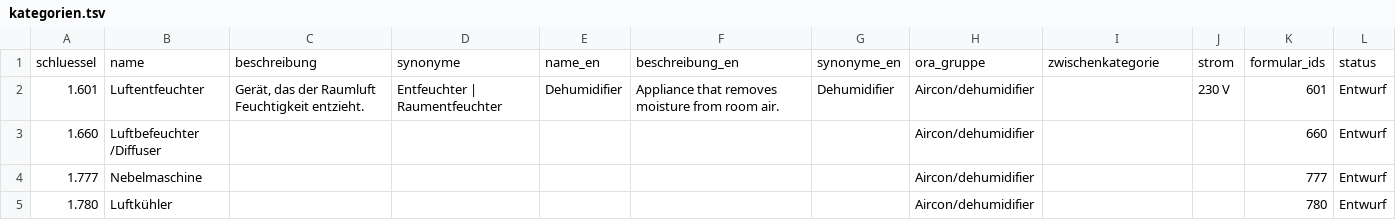
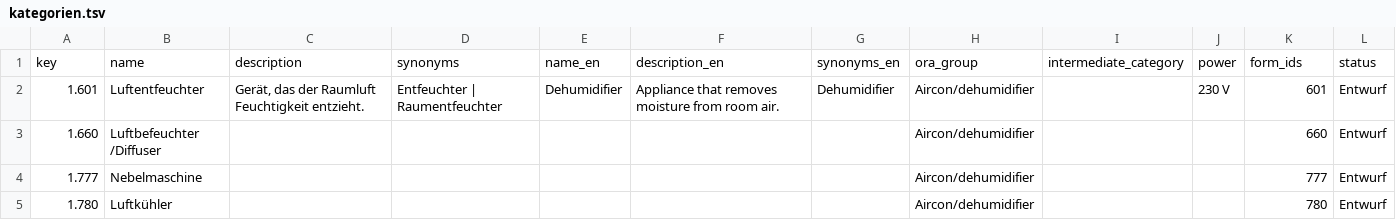
Before and after one commit to makerspace-gt/MANUEL, a TSV file: katalog/kategorien.tsv, drawn as a sheet; only a part is shown; removed rows and columns are numbered as before the commit, all else as after; the diff names each change by its address in the sheet, - before the commit and + after, or states it on an @@ line.

```diff
--- a/katalog/kategorien.tsv
+++ b/katalog/kategorien.tsv
-row 1: schluessel | name | beschreibung | synonyme | name_en | beschreibung_en | synonyme_en | ora_gruppe | zwischenkategorie | strom | formular_ids | status
+row 1: key | name | description | synonyms | name_en | description_en | synonyms_en | ora_group | intermediate_category | power | form_ids | status
```
Also changed, not shown: docs/ora/kategorien-matrix-teil1.tsv, docs/ora/kategorien-zuordnung.tsv, 49 other files.
